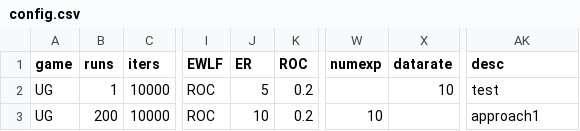
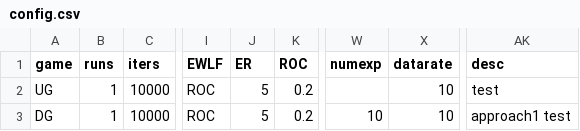
Before and after one commit to EvanORiordan/evoUG2, a CSV file: config.csv, drawn as a sheet; only a part is shown, gaps mark what is left out; the diff names each change by its address in the sheet, - before the commit and + after, or states it on an @@ line.

```diff
--- a/config.csv
+++ b/config.csv
-A3 (game): UG
+A3 (game): DG
-B3 (runs): 200
+B3 (runs): 1
-J3 (ER): 10
+J3 (ER): 5
-X3 (datarate): (empty)
+X3 (datarate): 10
-AK3 (desc): approach1
+AK3 (desc): approach1 test
```
Also changed, not shown: 1 other file.
